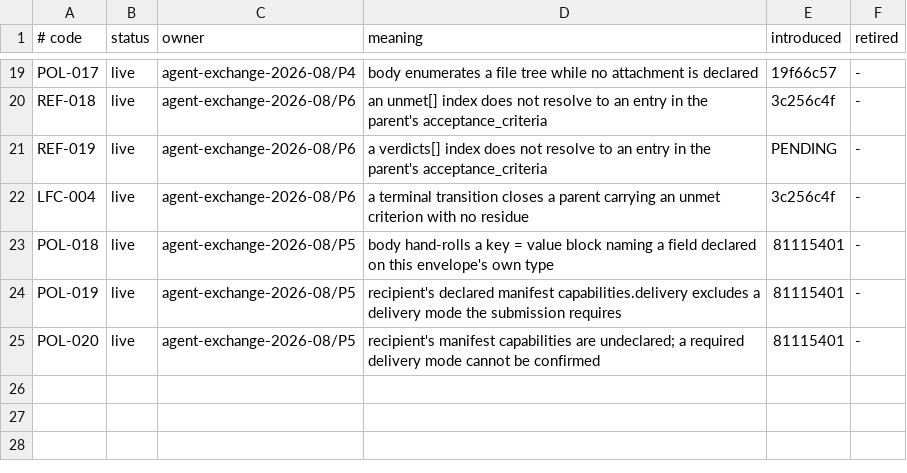
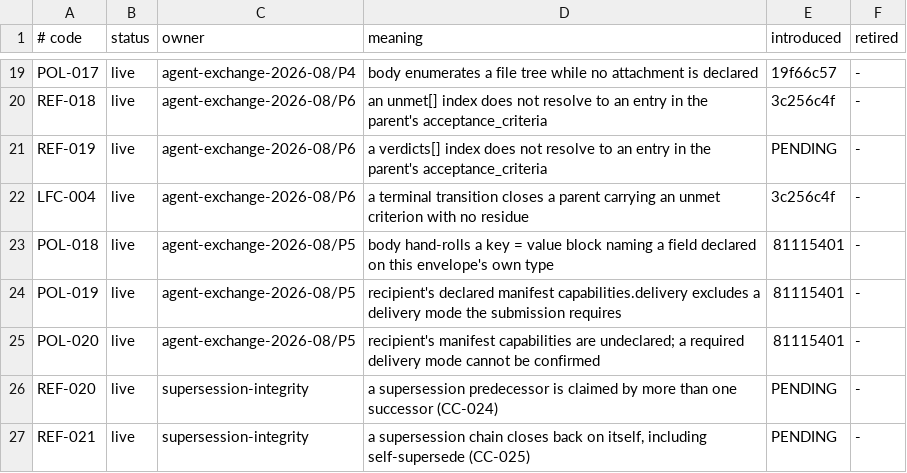
Before and after one commit to ydnikolaev/a2ahub, a TSV file: schemas/errors/v1/history.tsv, drawn as a sheet; only a part is shown, gaps mark what is left out; the diff names each change by its address in the sheet, - before the commit and + after, or states it on an @@ line.

```diff
--- a/schemas/errors/v1/history.tsv
+++ b/schemas/errors/v1/history.tsv
+row 26: REF-020 | live | supersession-integrity | a supersession predecessor is claimed by more than one successor (CC-024) | PENDING | -
+row 27: REF-021 | live | supersession-integrity | a supersession chain closes back on itself, including self-supersede (CC-025) | PENDING | -
```
Also changed, not shown: 6 other files.
